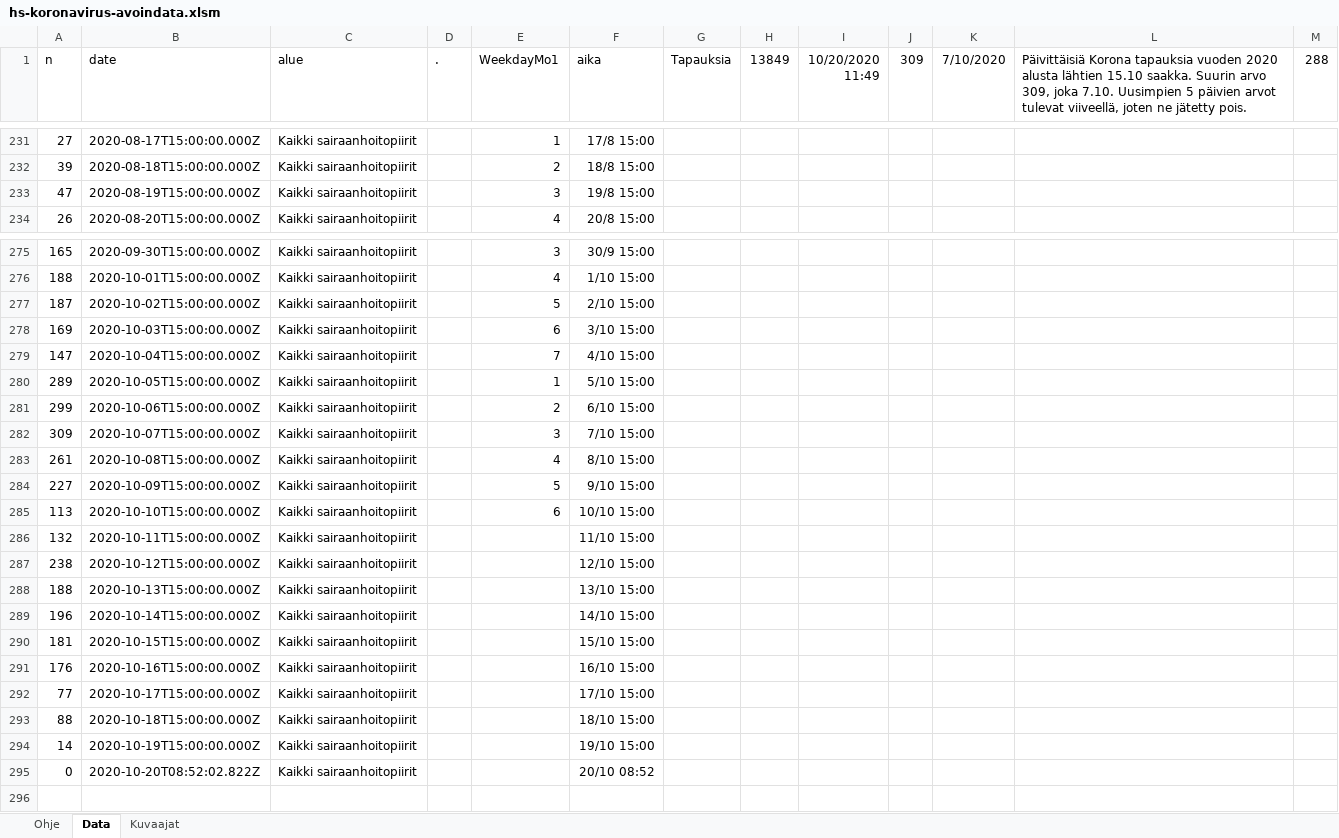
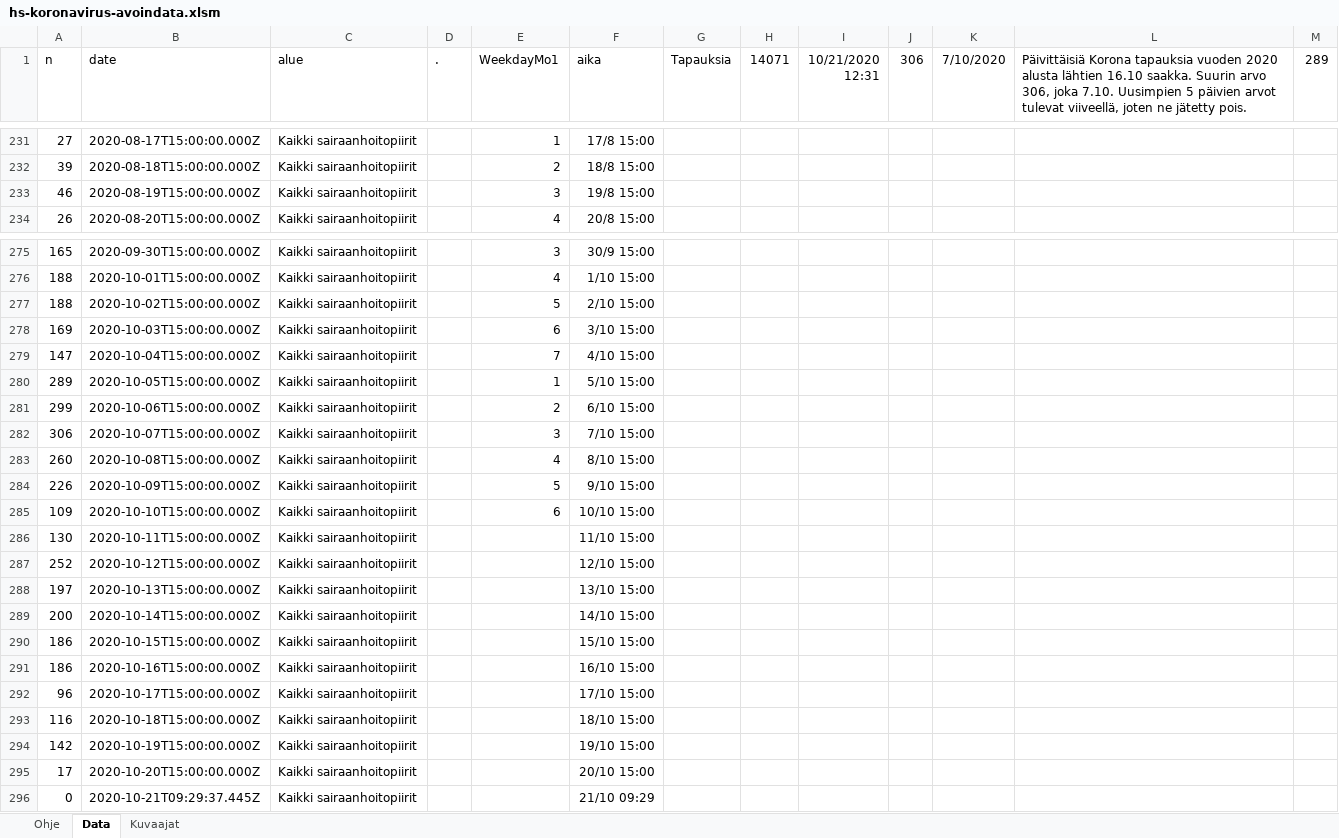
Before and after one commit to jussivirkkala/Excel, an Excel workbook: hs-koronavirus-avoindata/hs-koronavirus-avoindata.xlsm, sheet Data, drawn as a sheet; only a part is shown, gaps mark what is left out; values as stored, in another font and other column widths than the file's, no borders; charts and pictures not drawn; addresses are those after the commit; the diff covers the shown part only; the diff names each change by its address in the sheet, - before the commit and + after, or states it on an @@ line.

```diff
--- a/hs-koronavirus-avoindata/hs-koronavirus-avoindata.xlsm (sheet Data)
+++ b/hs-koronavirus-avoindata/hs-koronavirus-avoindata.xlsm (sheet Data)
-H1: 13849
+H1: 14071
-I1: 10/20/2020 11:49
+I1: 10/21/2020 12:31
-J1: 309
+J1: 306
-L1: …alusta lähtien 15.10 saakka. Suurin arvo 309, joka 7.10.…
+L1: …alusta lähtien 16.10 saakka. Suurin arvo 306, joka 7.10.…
-M1: 288
+M1: 289
-A233 (n): 47
+A233 (n): 46
-A277 (n): 187
+A277 (n): 188
-A282 (n): 309
+A282 (n): 306
-A283 (n): 261
+A283 (n): 260
-A284 (n): 227
+A284 (n): 226
-A285 (n): 113
+A285 (n): 109
-A286 (n): 132
+A286 (n): 130
-A287 (n): 238
+A287 (n): 252
-A288 (n): 188
+A288 (n): 197
-A289 (n): 196
+A289 (n): 200
-A290 (n): 181
+A290 (n): 186
-A291 (n): 176
+A291 (n): 186
-A292 (n): 77
+A292 (n): 96
-A293 (n): 88
+A293 (n): 116
-A294 (n): 14
+A294 (n): 142
+row 295: 17 | 2020-10-20T15:00:00.000Z | Kaikki sairaanhoitopiirit |  |  | 20/10 15:00
-B296 (date): 2020-10-20T08:52:02.822Z
+B296 (date): 2020-10-21T09:29:37.445Z
-F296 (aika): 20/10 08:52
+F296 (aika): 21/10 09:29
```
Also changed, not shown: 7 edited cells elsewhere in this sheet, sheet Kuvaajat, charts or pictures.
